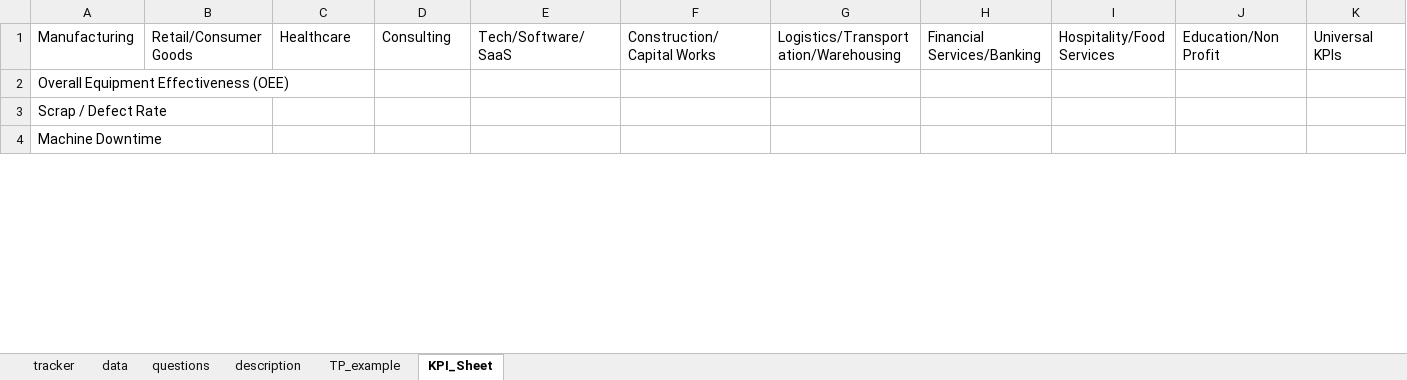
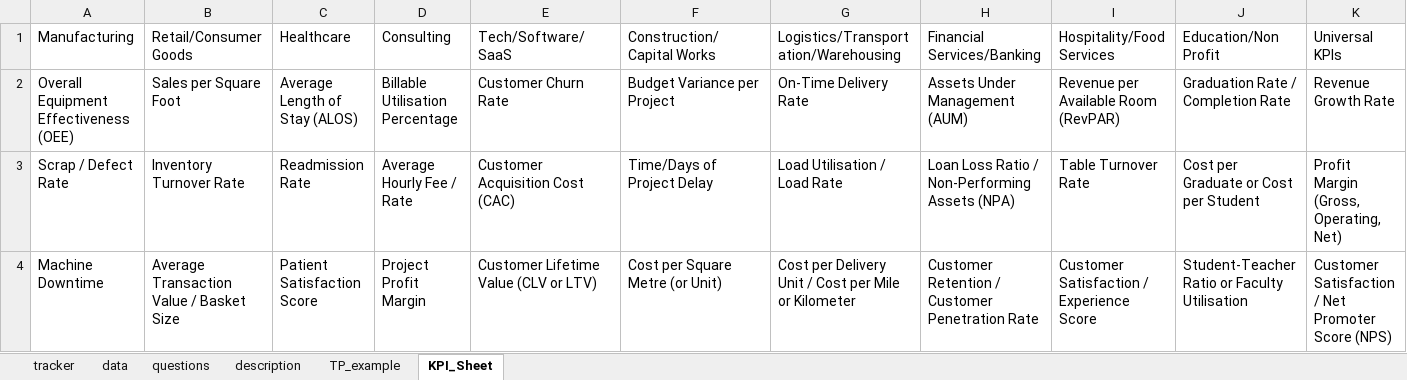
Before and after one commit to 708vipin/Excel_Projects, an Excel workbook: Upwork_Templates/1. Employee_Performance_Tracker.xlsx, sheet KPI_Sheet, drawn as a sheet; only a part is shown; values as stored, in another font and other column widths than the file's, no borders; the diff covers the shown part only; the diff names each change by its address in the sheet, - before the commit and + after, or states it on an @@ line.

```diff
--- a/Upwork_Templates/1. Employee_Performance_Tracker.xlsx (sheet KPI_Sheet)
+++ b/Upwork_Templates/1. Employee_Performance_Tracker.xlsx (sheet KPI_Sheet)
-B2 (Retail/Consumer Goods): (empty)
+B2 (Retail/Consumer Goods): Sales per Square Foot
-C2 (Healthcare): (empty)
+C2 (Healthcare): Average Length of Stay (ALOS)
-D2 (Consulting): (empty)
+D2 (Consulting): Billable Utilisation Percentage
-E2 (Tech/Software/SaaS): (empty)
+E2 (Tech/Software/SaaS): Customer Churn Rate
-F2 (Construction/Capital Works): (empty)
+F2 (Construction/Capital Works): Budget Variance per Project
-G2: (empty)
+G2: On-Time Delivery Rate
-H2 (Financial Services/Banking): (empty)
+H2 (Financial Services/Banking): Assets Under Management (AUM)
-I2 (Hospitality/Food Services): (empty)
+I2 (Hospitality/Food Services): Revenue per Available Room (RevPAR)
-J2 (Education/Non Profit): (empty)
+J2 (Education/Non Profit): Graduation Rate / Completion Rate
-K2 (Universal KPIs): (empty)
+K2 (Universal KPIs): Revenue Growth Rate
-B3 (Retail/Consumer Goods): (empty)
+B3 (Retail/Consumer Goods): Inventory Turnover Rate
-C3 (Healthcare): (empty)
+C3 (Healthcare): Readmission Rate
-D3 (Consulting): (empty)
+D3 (Consulting): Average Hourly Fee / Rate
-E3 (Tech/Software/SaaS): (empty)
+E3 (Tech/Software/SaaS): Customer Acquisition Cost (CAC)
-F3 (Construction/Capital Works): (empty)
+F3 (Construction/Capital Works): Time/Days of Project Delay
-G3: (empty)
+G3: Load Utilisation / Load Rate
-H3 (Financial Services/Banking): (empty)
+H3 (Financial Services/Banking): Loan Loss Ratio / Non-Performing Assets (NPA)
-I3 (Hospitality/Food Services): (empty)
+I3 (Hospitality/Food Services): Table Turnover Rate
-J3 (Education/Non Profit): (empty)
+J3 (Education/Non Profit): Cost per Graduate or Cost per Student
-K3 (Universal KPIs): (empty)
+K3 (Universal KPIs): Profit Margin (Gross, Operating, Net)
-B4 (Retail/Consumer Goods): (empty)
+B4 (Retail/Consumer Goods): Average Transaction Value / Basket Size
-C4 (Healthcare): (empty)
+C4 (Healthcare): Patient Satisfaction Score
-D4 (Consulting): (empty)
+D4 (Consulting): Project Profit Margin
-E4 (Tech/Software/SaaS): (empty)
+E4 (Tech/Software/SaaS): Customer Lifetime Value (CLV or LTV)
-F4 (Construction/Capital Works): (empty)
+F4 (Construction/Capital Works): Cost per Square Metre (or Unit)
-G4: (empty)
+G4: Cost per Delivery Unit / Cost per Mile or Kilometer
-H4 (Financial Services/Banking): (empty)
+H4 (Financial Services/Banking): Customer Retention / Customer Penetration Rate
-I4 (Hospitality/Food Services): (empty)
+I4 (Hospitality/Food Services): Customer Satisfaction / Experience Score
-J4 (Education/Non Profit): (empty)
+J4 (Education/Non Profit): Student-Teacher Ratio or Faculty Utilisation
-K4 (Universal KPIs): (empty)
+K4 (Universal KPIs): Customer Satisfaction / Net Promoter Score (NPS)
```
Also changed, not shown: 20 edited cells elsewhere in this sheet, 2 other files.
